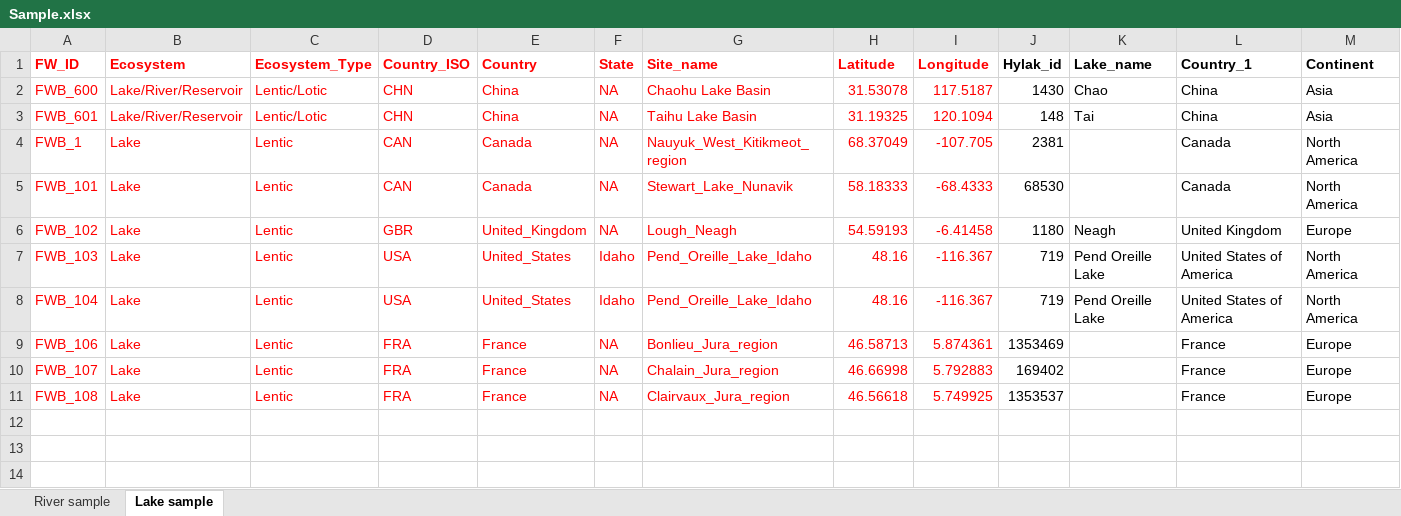
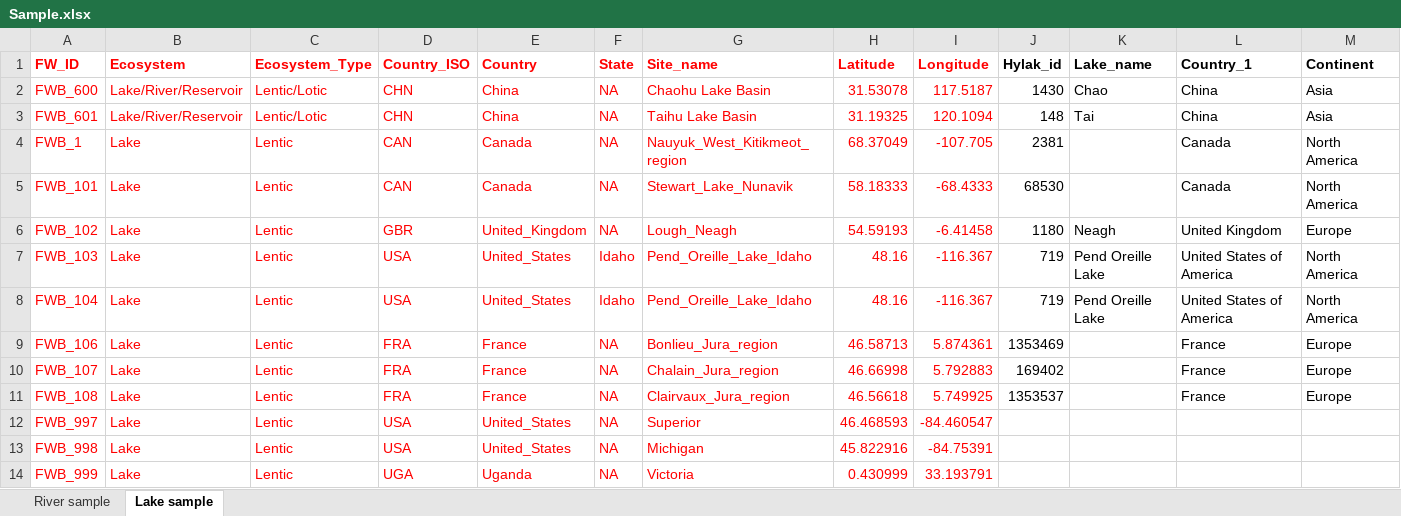
Before and after one commit to messamat/HydroATLAS_sampleR, an Excel workbook: data/Sample.xlsx, sheet Lake sample, drawn as a sheet; only a part is shown; values as stored, in another font and other column widths than the file's, no borders; rows hold the shown columns only; the diff names each change by its address in the sheet, - before the commit and + after, or states it on an @@ line.

Commit message:
Add Victoria, Michigan and Superior to test

```diff
--- a/data/Sample.xlsx (sheet Lake sample)
+++ b/data/Sample.xlsx (sheet Lake sample)
+row 12: FWB_997 | Lake | Lentic | USA | United_States | NA | Superior | 46.468593 | -84.460547
+row 13: FWB_998 | Lake | Lentic | USA | United_States | NA | Michigan | 45.822916 | -84.75391
+row 14: FWB_999 | Lake | Lentic | UGA | Uganda | NA | Victoria | 0.430999 | 33.193791
```
